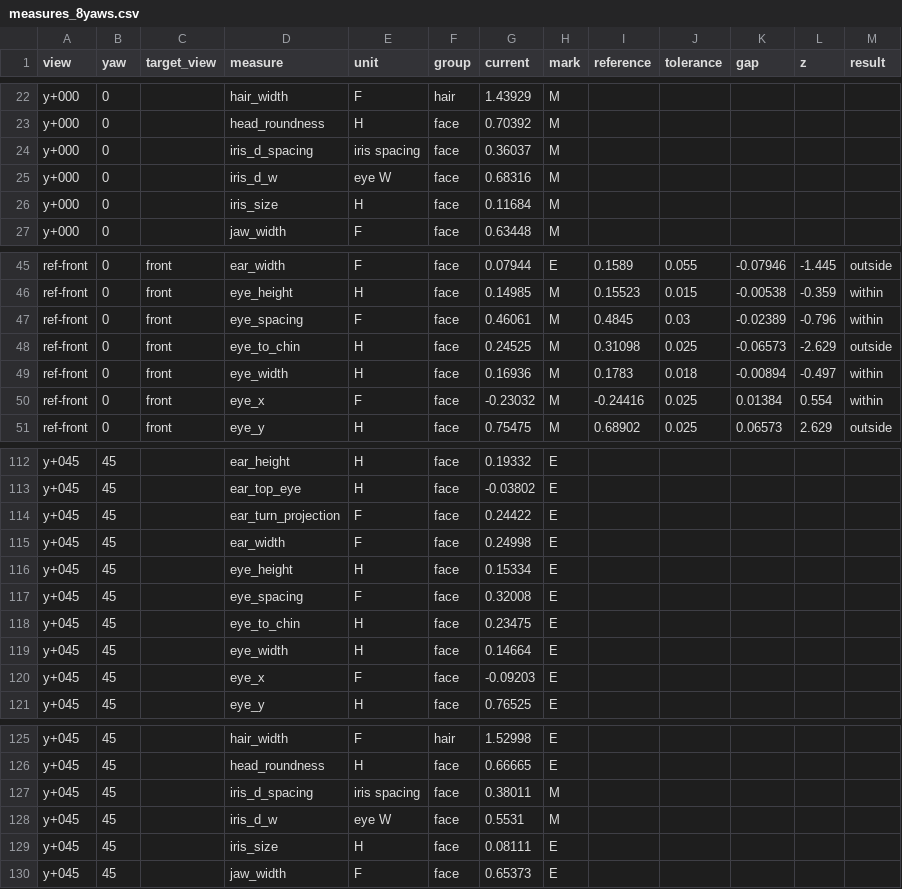
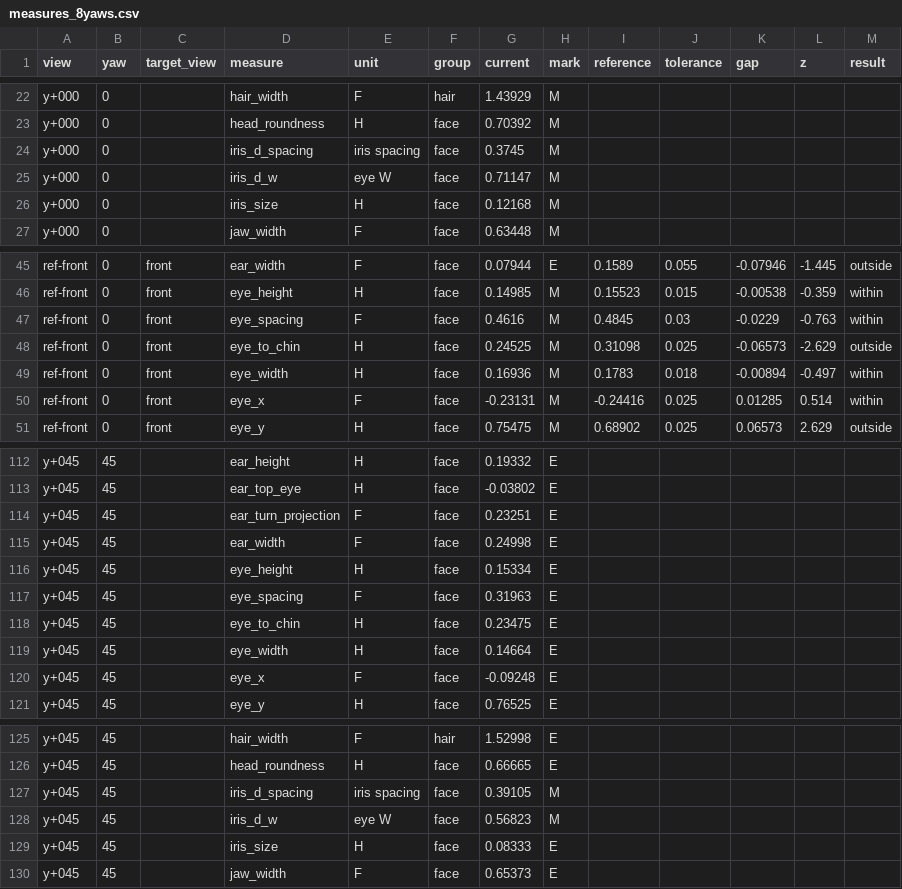
Before and after one commit to P0uyanik/Animation, a CSV file: docs/evaluation/characters/T-214/auburn/measures_8yaws.csv, drawn as a sheet; only a part is shown, gaps mark what is left out; the diff covers the shown part only.

```diff
--- a/docs/evaluation/characters/T-214/auburn/measures_8yaws.csv
+++ b/docs/evaluation/characters/T-214/auburn/measures_8yaws.csv
@@ -23,5 +23,5 @@ y+000,0,,hair_width,F,hair,1.43929,M,,,,,
 y+000,0,,head_roundness,H,face,0.70392,M,,,,,
-y+000,0,,iris_d_spacing,iris spacing,face,0.36037,M,,,,,
-y+000,0,,iris_d_w,eye W,face,0.68316,M,,,,,
-y+000,0,,iris_size,H,face,0.11684,M,,,,,
+y+000,0,,iris_d_spacing,iris spacing,face,0.3745,M,,,,,
+y+000,0,,iris_d_w,eye W,face,0.71147,M,,,,,
+y+000,0,,iris_size,H,face,0.12168,M,,,,,
 y+000,0,,jaw_width,F,face,0.63448,M,,,,,
@@ -46,6 +46,6 @@ ref-front,0,front,ear_width,F,face,0.07944,E,0.1589,0.055,-0.07946,-1.445,outsid
 ref-front,0,front,eye_height,H,face,0.14985,M,0.15523,0.015,-0.00538,-0.359,within
-ref-front,0,front,eye_spacing,F,face,0.46061,M,0.4845,0.03,-0.02389,-0.796,within
+ref-front,0,front,eye_spacing,F,face,0.4616,M,0.4845,0.03,-0.0229,-0.763,within
 ref-front,0,front,eye_to_chin,H,face,0.24525,M,0.31098,0.025,-0.06573,-2.629,outside
 ref-front,0,front,eye_width,H,face,0.16936,M,0.1783,0.018,-0.00894,-0.497,within
-ref-front,0,front,eye_x,F,face,-0.23032,M,-0.24416,0.025,0.01384,0.554,within
+ref-front,0,front,eye_x,F,face,-0.23131,M,-0.24416,0.025,0.01285,0.514,within
 ref-front,0,front,eye_y,H,face,0.75475,M,0.68902,0.025,0.06573,2.629,outside
@@ -113,9 +113,9 @@ y+045,45,,ear_height,H,face,0.19332,E,,,,,
 y+045,45,,ear_top_eye,H,face,-0.03802,E,,,,,
-y+045,45,,ear_turn_projection,F,face,0.24422,E,,,,,
+y+045,45,,ear_turn_projection,F,face,0.23251,E,,,,,
 y+045,45,,ear_width,F,face,0.24998,E,,,,,
 y+045,45,,eye_height,H,face,0.15334,E,,,,,
-y+045,45,,eye_spacing,F,face,0.32008,E,,,,,
+y+045,45,,eye_spacing,F,face,0.31963,E,,,,,
 y+045,45,,eye_to_chin,H,face,0.23475,E,,,,,
 y+045,45,,eye_width,H,face,0.14664,E,,,,,
-y+045,45,,eye_x,F,face,-0.09203,E,,,,,
+y+045,45,,eye_x,F,face,-0.09248,E,,,,,
 y+045,45,,eye_y,H,face,0.76525,E,,,,,
@@ -126,5 +126,5 @@ y+045,45,,hair_width,F,hair,1.52998,E,,,,,
 y+045,45,,head_roundness,H,face,0.66665,E,,,,,
-y+045,45,,iris_d_spacing,iris spacing,face,0.38011,M,,,,,
-y+045,45,,iris_d_w,eye W,face,0.5531,M,,,,,
-y+045,45,,iris_size,H,face,0.08111,E,,,,,
+y+045,45,,iris_d_spacing,iris spacing,face,0.39105,M,,,,,
+y+045,45,,iris_d_w,eye W,face,0.56823,M,,,,,
+y+045,45,,iris_size,H,face,0.08333,E,,,,,
 y+045,45,,jaw_width,F,face,0.65373,E,,,,,
```
Also changed, not shown: 49 edited cells elsewhere in this file, docs/evaluation/characters/T-214/auburn/validation.csv, 21 other files.
